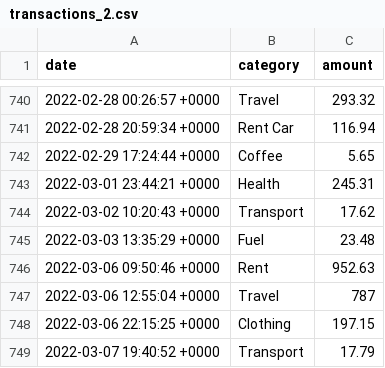
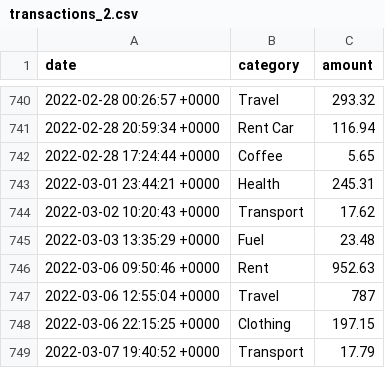
Before and after one commit to saqibraza0902/expense_predictor, a CSV file: data/transactions_2.csv, drawn as a sheet; only a part is shown, gaps mark what is left out.

```diff
--- a/data/transactions_2.csv
+++ b/data/transactions_2.csv
@@ -741,3 +741,3 @@ date,category,amount
 2022-02-28 20:59:34 +0000,Rent Car,116.94
-2022-02-29 17:24:44 +0000,Coffee,5.65
+2022-02-28 17:24:44 +0000,Coffee,5.65
 2022-03-01 23:44:21 +0000,Health,245.31
```
Also changed, not shown: data/transactions_3.csv, data/transactions_5.csv, 6 other files.
